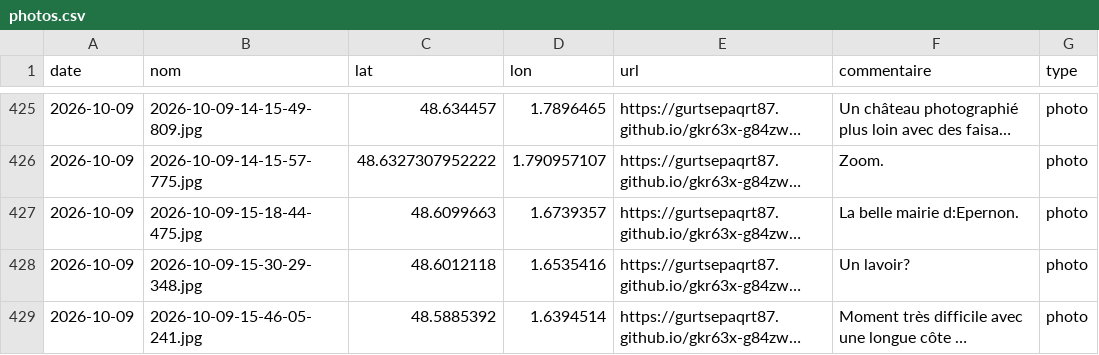
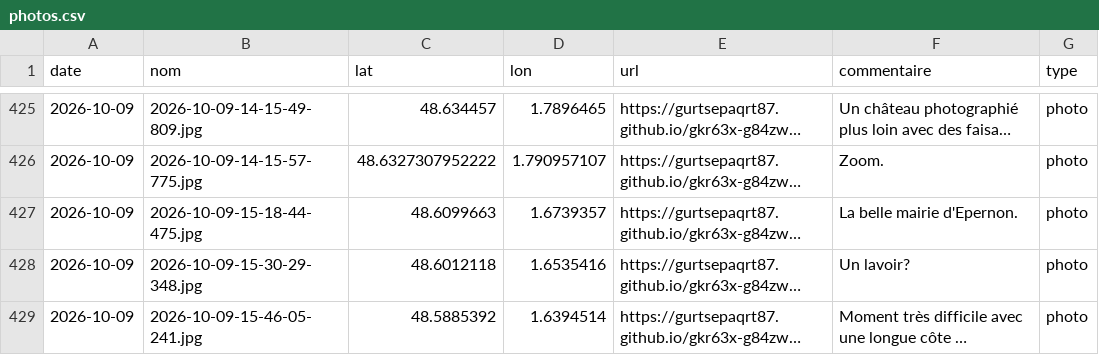
Before and after one commit to gurtsepaqrt87/gkr63x-g84zwo, a CSV file: photos.csv, drawn as a sheet; only a part is shown, gaps mark what is left out; long unchanged cells end in …; the diff names each change by its address in the sheet, - before the commit and + after, or states it on an @@ line.

Commit message:
commentaire 2026-10-09-15-18-44-475 (2026-10-09)

```diff
--- a/photos.csv
+++ b/photos.csv
-F427 (commentaire): La belle mairie d:Epernon.
+F427 (commentaire): La belle mairie d'Epernon.
```
